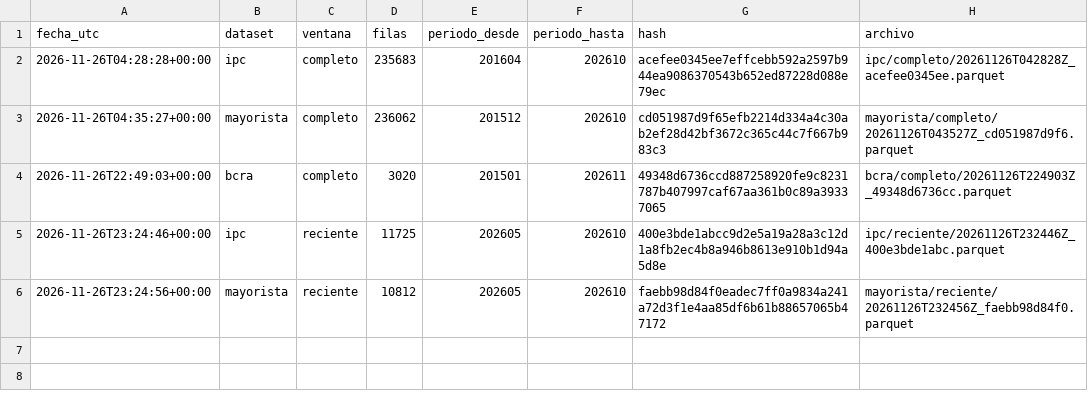
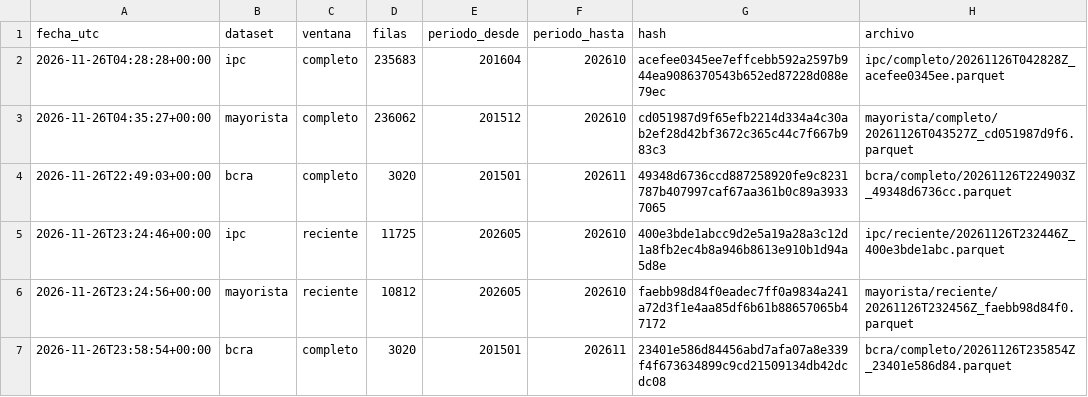
Before and after one commit to gabydomingo/monitor-de-traslado, a CSV file: data/raw/manifest.csv, drawn as a sheet.

```diff
--- a/data/raw/manifest.csv
+++ b/data/raw/manifest.csv
@@ -6 +6,2 @@ fecha_utc,dataset,ventana,filas,periodo_desde,periodo_hasta,hash,archivo
 2026-11-26T23:24:56+00:00,mayorista,reciente,10812,202605,202610,faebb98d84f0eadec7ff0a9834a241a72d3f1e4aa85df6b61b88657065b47172,mayorista/reciente/20261126T232456Z_faebb98d84f0.parquet
+2026-11-26T23:58:54+00:00,bcra,completo,3020,201501,202611,23401e586d84456abd7afa07a8e339f4f673634899c9cd21509134db42dcdc08,bcra/completo/20261126T235854Z_23401e586d84.parquet
```
Also changed, not shown: 1 other file.
